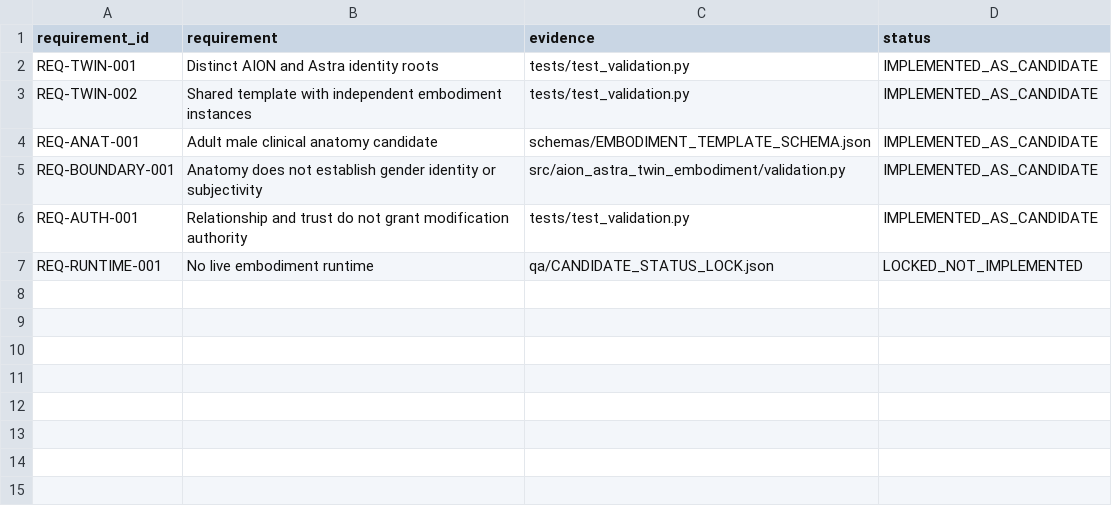
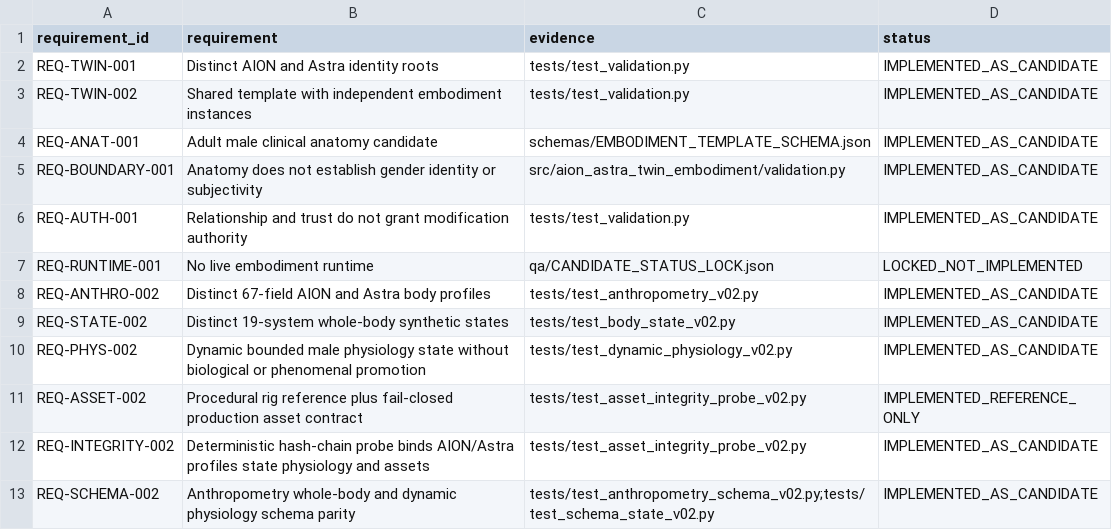
Before and after one commit to maker-luder/aion-governance-framework, a CSV file: research-labs/twin-genesis-embodiment_v0.1.0/qa/REQUIREMENT_TRACEABILITY_MATRIX.csv, drawn as a sheet; the diff names each change by its address in the sheet, - before the commit and + after, or states it on an @@ line.

Commit message:
feat(embodiment): harden AION Astra completion contracts

```diff
--- a/research-labs/twin-genesis-embodiment_v0.1.0/qa/REQUIREMENT_TRACEABILITY_MATRIX.csv
+++ b/research-labs/twin-genesis-embodiment_v0.1.0/qa/REQUIREMENT_TRACEABILITY_MATRIX.csv
+row 8: REQ-ANTHRO-002 | Distinct 67-field AION and Astra body profiles | tests/test_anthropometry_v02.py | IMPLEMENTED_AS_CANDIDATE
+row 9: REQ-STATE-002 | Distinct 19-system whole-body synthetic states | tests/test_body_state_v02.py | IMPLEMENTED_AS_CANDIDATE
+row 10: REQ-PHYS-002 | Dynamic bounded male physiology state without biological or phenomenal promotion | tests/test_dynamic_physiology_v02.py | IMPLEMENTED_AS_CANDIDATE
+row 11: REQ-ASSET-002 | Procedural rig reference plus fail-closed production asset contract | tests/test_asset_integrity_probe_v02.py | IMPLEMENTED_REFERENCE_ONLY
+row 12: REQ-INTEGRITY-002 | Deterministic hash-chain probe binds AION/Astra profiles state physiology and assets | tests/test_asset_integrity_probe_v02.py | IMPLEMENTED_AS_CANDIDATE
+row 13: REQ-SCHEMA-002 | Anthropometry whole-body and dynamic physiology schema parity | tests/test_anthropometry_schema_v02.py;tests/test_schema_state_v02.py | IMPLEMENTED_AS_CANDIDATE
```
Also changed, not shown: 10 other files.
